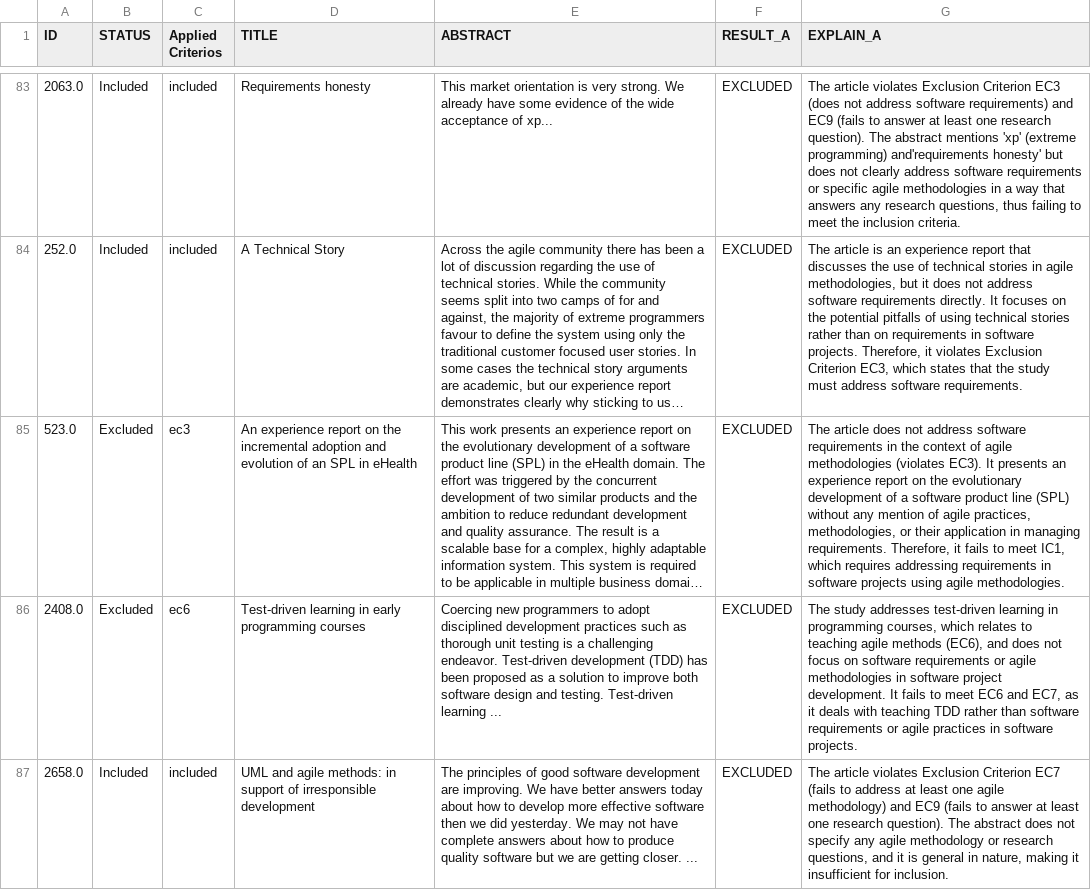
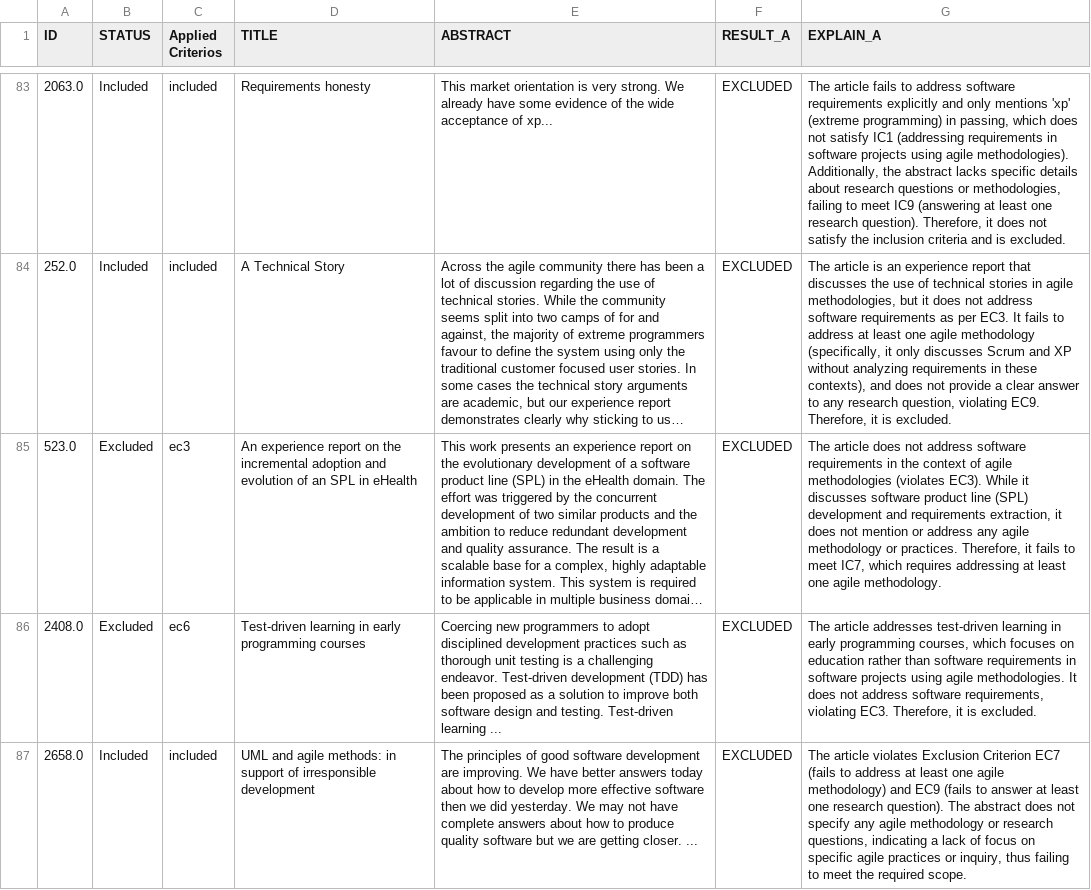
Before and after one commit to izichtl/rsl-dataset, a CSV file: evaluator_a_result/rsl-pre-processed-dataset_a_1.csv, drawn as a sheet; only a part is shown, gaps mark what is left out; long unchanged cells end in …; the diff covers the shown part only; the diff names each change by its address in the sheet, - before the commit and + after, or states it on an @@ line.

```diff
--- a/evaluator_a_result/rsl-pre-processed-dataset_a_1.csv
+++ b/evaluator_a_result/rsl-pre-processed-dataset_a_1.csv
-G83 (EXPLAIN_A): The article violates Exclusion Criterion EC3 (does not address software requirements) and EC9 (fails to answer at least one research question). The abstract mentions 'xp' (extreme programming) and'requirements honesty' but does not clearly address software requirements or specific agile methodologies in a way that answers any research questions, thus failing to meet the inclusion criteria.
+G83 (EXPLAIN_A): The article fails to address software requirements explicitly and only mentions 'xp' (extreme programming) in passing, which does not satisfy IC1 (addressing requirements in software projects using agile methodologies). Additionally, the abstract lacks specific details about research questions or methodologies, failing to meet IC9 (answering at least one research question). Therefore, it does not satisfy the inclusion criteria and is excluded.
-G84 (EXPLAIN_A): …software requirements directly. It focuses on the potential pitfalls of using technical stories rather than on requirements in software projects. Therefore, it violates Exclusion Criterion EC3, which states that the study must address software requirements.
+G84 (EXPLAIN_A): …software requirements as per EC3. It fails to address at least one agile methodology (specifically, it only discusses Scrum and XP without analyzing requirements in these contexts), and does not provide a clear answer to any research question, violating EC9. Therefore, it is excluded.
-G85 (EXPLAIN_A): …(violates EC3). It presents an experience report on the evolutionary development of a software product line (SPL) without any mention of agile practices, methodologies, or their application in managing requirements. Therefore, it fails to meet IC1, which requires addressing requirements in software projects using agile methodologies.
+G85 (EXPLAIN_A): …(violates EC3). While it discusses software product line (SPL) development and requirements extraction, it does not mention or address any agile methodology or practices. Therefore, it fails to meet IC7, which requires addressing at least one agile methodology.
-G86 (EXPLAIN_A): The study addresses test-driven learning in programming courses, which relates to teaching agile methods (EC6), and does not focus on software requirements or agile methodologies in software project development. It fails to meet EC6 and EC7, as it deals with teaching TDD rather than software requirements or agile practices in software projects.
+G86 (EXPLAIN_A): The article addresses test-driven learning in early programming courses, which focuses on education rather than software requirements in software projects using agile methodologies. It does not address software requirements, violating EC3. Therefore, it is excluded.
-G87 (EXPLAIN_A): …research questions, and it is general in nature, making it insufficient for inclusion.
+G87 (EXPLAIN_A): …research questions, indicating a lack of focus on specific agile practices or inquiry, thus failing to meet the required scope.
```
Also changed, not shown: 94 edited cells elsewhere in this file, evaluator_a_result/rsl-pre-processed-dataset_a_5.csv, evaluator_a_result/rsl-pre-processed-dataset_a_6.csv, 3 other files.
